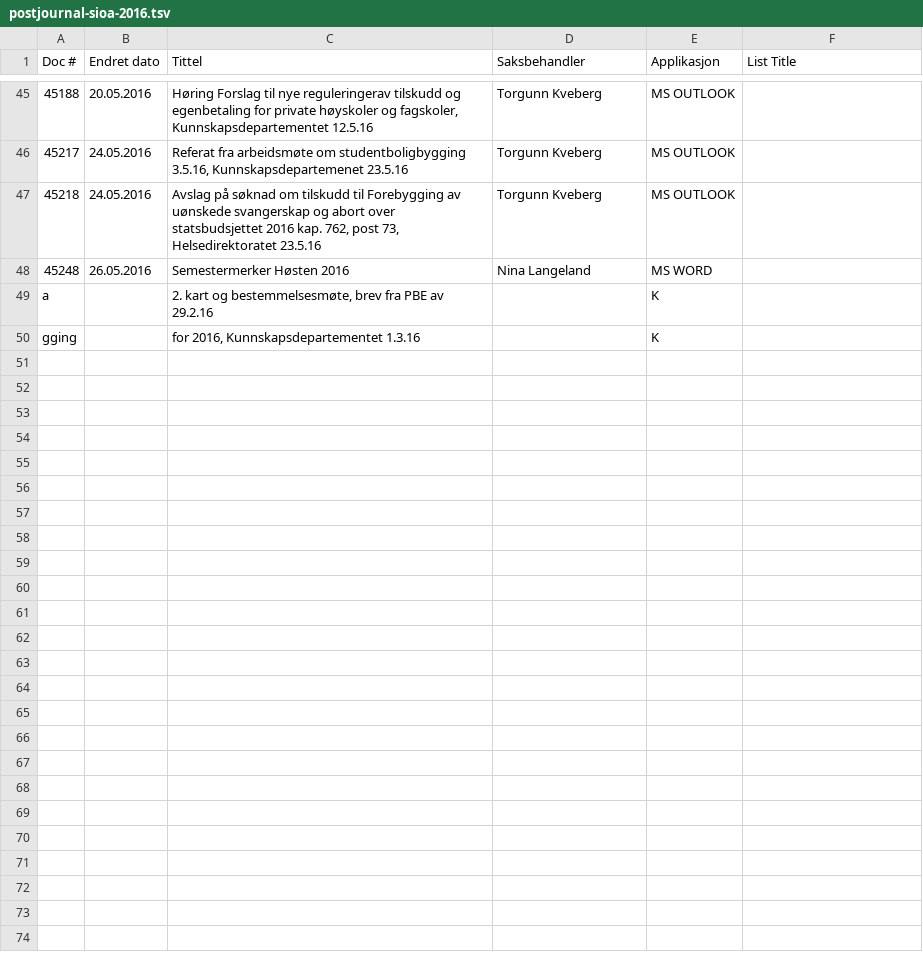
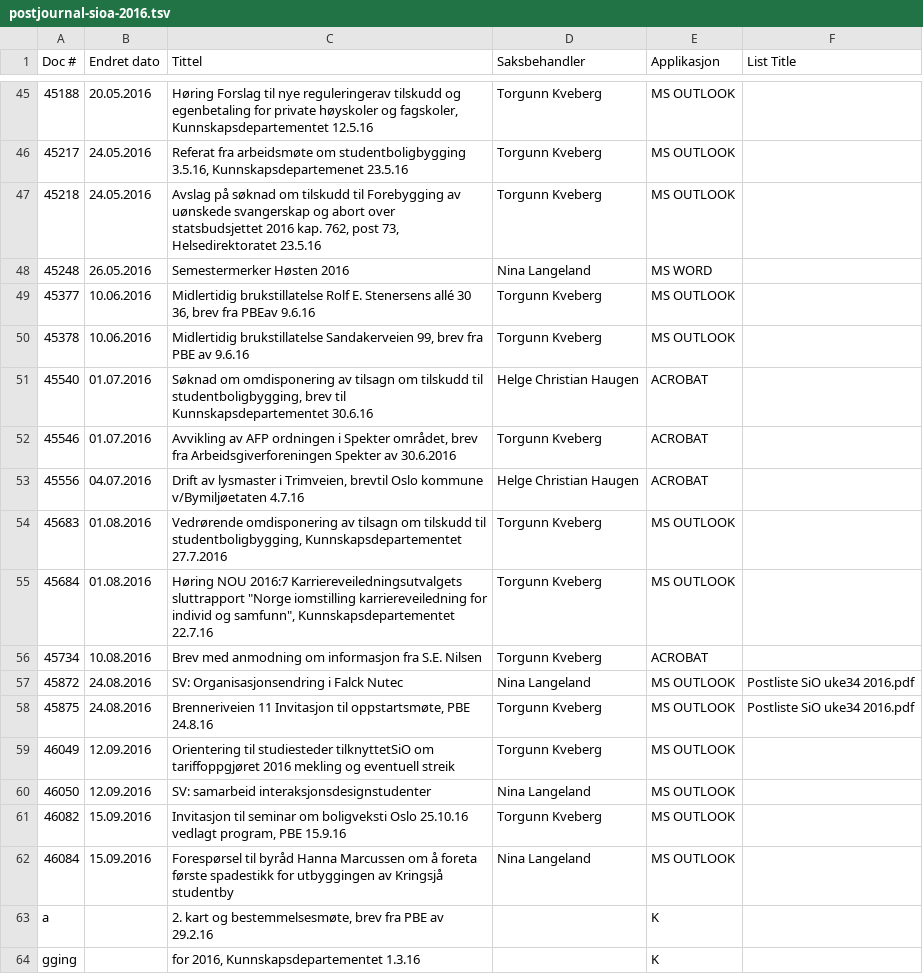
Before and after one commit to petterreinholdtsen/postliste-sioa-qa, a TSV file: postjournal-sioa-2016.tsv, drawn as a sheet; only a part is shown, gaps mark what is left out.

Commit message:
More journal entries.  Scraper partly broken, ignored unparsable files

```diff
--- a/postjournal-sioa-2016.tsv
+++ b/postjournal-sioa-2016.tsv
@@ -48,2 +48,16 @@ Doc #	Endret dato	Tittel	Saksbehandler	Applikasjon	List Title
 45248	26.05.2016	Semestermerker Høsten 2016	Nina Langeland	MS WORD	
+45377	10.06.2016	Midlertidig brukstillatelse Rolf E. Stenersens allé 30 36, brev fra PBEav 9.6.16	Torgunn Kveberg	MS OUTLOOK	
+45378	10.06.2016	Midlertidig brukstillatelse Sandakerveien 99, brev fra PBE av 9.6.16	Torgunn Kveberg	MS OUTLOOK	
+45540	01.07.2016	Søknad om omdisponering av tilsagn om tilskudd til studentboligbygging, brev til Kunnskapsdepartementet 30.6.16	Helge Christian Haugen	ACROBAT	
+45546	01.07.2016	Avvikling av AFP ordningen i Spekter området, brev fra Arbeidsgiverforeningen Spekter av 30.6.2016	Torgunn Kveberg	ACROBAT	
+45556	04.07.2016	Drift av lysmaster i Trimveien, brevtil Oslo kommune v/Bymiljøetaten 4.7.16	Helge Christian Haugen	ACROBAT	
+45683	01.08.2016	Vedrørende omdisponering av tilsagn om tilskudd til studentboligbygging, Kunnskapsdepartementet 27.7.2016	Torgunn Kveberg	MS OUTLOOK	
+45684	01.08.2016	Høring NOU 2016:7 Karriereveiledningsutvalgets sluttrapport "Norge iomstilling karriereveiledning for individ og samfunn", Kunnskapsdepartementet 22.7.16	Torgunn Kveberg	MS OUTLOOK	
+45734	10.08.2016	Brev med anmodning om informasjon fra S.E. Nilsen	Torgunn Kveberg	ACROBAT	
+45872	24.08.2016	SV: Organisasjonsendring i Falck Nutec	Nina Langeland	MS OUTLOOK	Postliste SiO uke34 2016.pdf
+45875	24.08.2016	Brenneriveien 11 Invitasjon til oppstartsmøte, PBE 24.8.16	Torgunn Kveberg	MS OUTLOOK	Postliste SiO uke34 2016.pdf
+46049	12.09.2016	Orientering til studiesteder tilknyttetSiO om tariffoppgjøret 2016 mekling og eventuell streik	Torgunn Kveberg	MS OUTLOOK	
+46050	12.09.2016	SV: samarbeid interaksjonsdesignstudenter	Nina Langeland	MS OUTLOOK	
+46082	15.09.2016	Invitasjon til seminar om boligveksti Oslo 25.10.16 vedlagt program, PBE 15.9.16	Torgunn Kveberg	MS OUTLOOK	
+46084	15.09.2016	Forespørsel til byråd Hanna Marcussen om å foreta første spadestikk for utbyggingen av Kringsjå studentby	Nina Langeland	MS OUTLOOK	
 a		2. kart og bestemmelsesmøte, brev fra PBE av 29.2.16		K	
```
